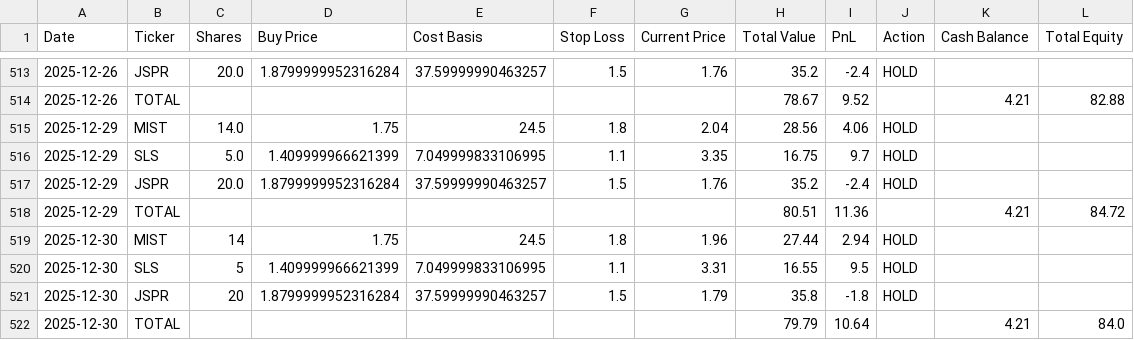
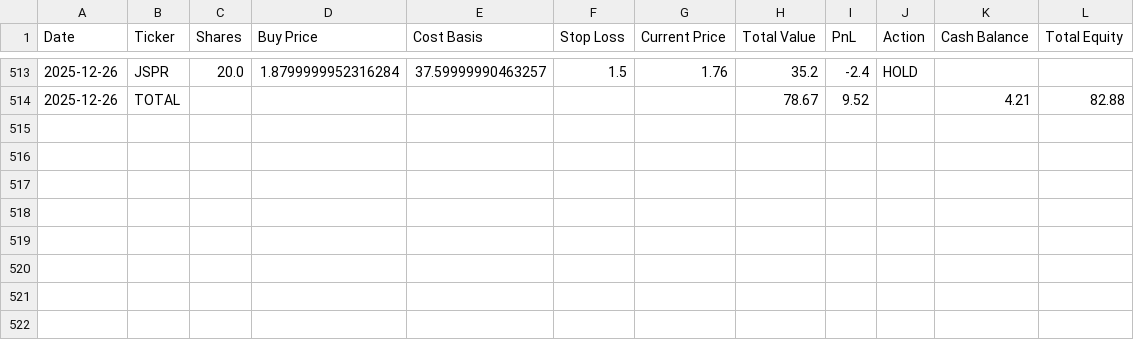
Before and after one commit to LuckyOne7777/ChatGPT-Micro-Cap-Experiment, a CSV file: Scripts and CSV Files/Daily Updates.csv, drawn as a sheet; only a part is shown, gaps mark what is left out.

Commit message:
Delete automated null logs

```diff
--- a/Scripts and CSV Files/Daily Updates.csv
+++ b/Scripts and CSV Files/Daily Updates.csv
@@ -514,9 +514 @@ Date,Ticker,Shares,Buy Price,Cost Basis,Stop Loss,Current Price,Total Value,PnL,
 2025-12-26,TOTAL,,,,,,78.67,9.52,,4.21,82.88
-2025-12-29,MIST,14.0,1.75,24.5,1.8,2.04,28.56,4.06,HOLD,,
-2025-12-29,SLS,5.0,1.409999966621399,7.049999833106995,1.1,3.35,16.75,9.7,HOLD,,
-2025-12-29,JSPR,20.0,1.8799999952316284,37.59999990463257,1.5,1.76,35.2,-2.4,HOLD,,
-2025-12-29,TOTAL,,,,,,80.51,11.36,,4.21,84.72
-2025-12-30,MIST,14,1.75,24.5,1.8,1.96,27.44,2.94,HOLD,,
-2025-12-30,SLS,5,1.409999966621399,7.049999833106995,1.1,3.31,16.55,9.5,HOLD,,
-2025-12-30,JSPR,20,1.8799999952316284,37.59999990463257,1.5,1.79,35.8,-1.8,HOLD,,
-2025-12-30,TOTAL,,,,,,79.79,10.64,,4.21,84.0
```
